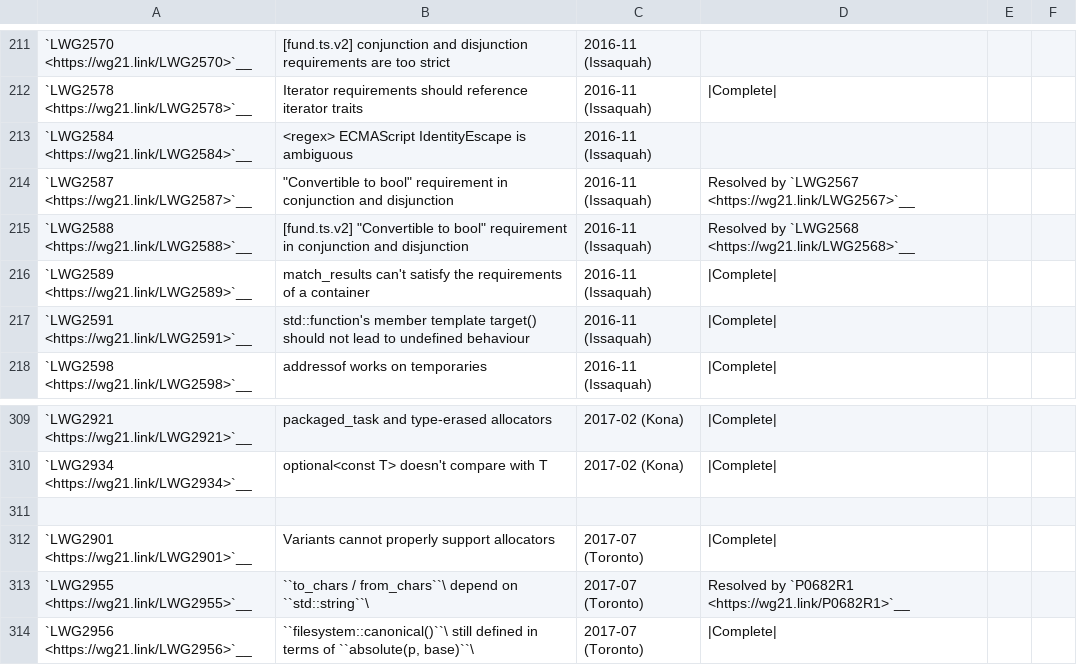
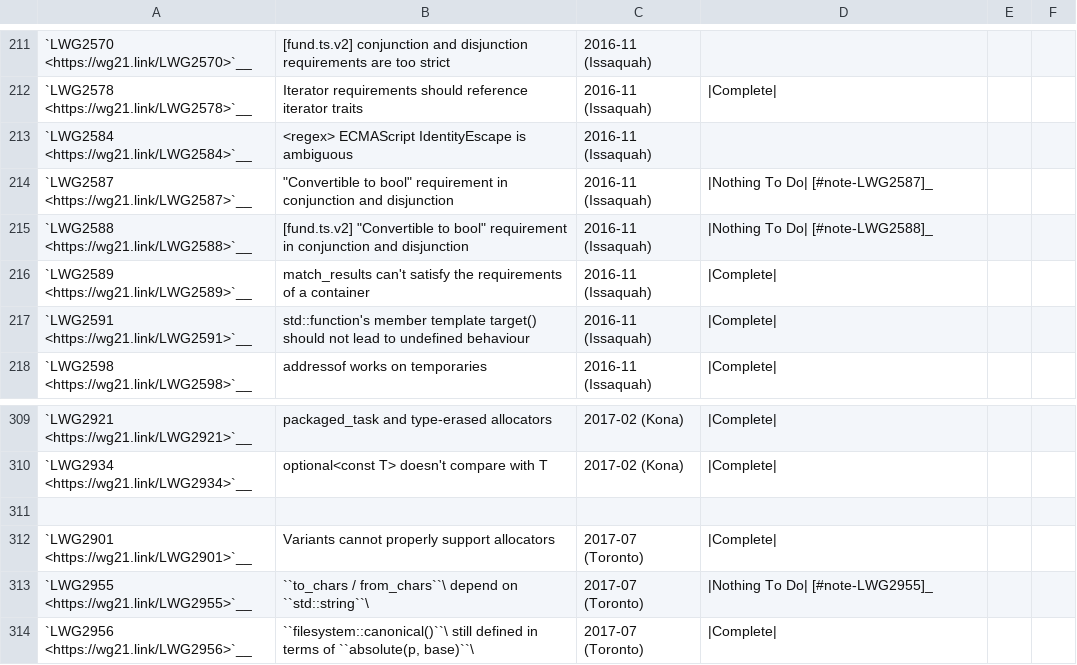
Before and after one commit to david-xl/llvm-project, a CSV file: libcxx/docs/Status/Cxx17Issues.csv, drawn as a sheet; only a part is shown, gaps mark what is left out.

```diff
--- a/libcxx/docs/Status/Cxx17Issues.csv
+++ b/libcxx/docs/Status/Cxx17Issues.csv
@@ -213,4 +213,4 @@
 "`LWG2584 <https://wg21.link/LWG2584>`__","<regex> ECMAScript IdentityEscape is ambiguous","2016-11 (Issaquah)","","",""
-"`LWG2587 <https://wg21.link/LWG2587>`__","""Convertible to bool"" requirement in conjunction and disjunction","2016-11 (Issaquah)","Resolved by `LWG2567 <https://wg21.link/LWG2567>`__","",""
-"`LWG2588 <https://wg21.link/LWG2588>`__","[fund.ts.v2] ""Convertible to bool"" requirement in conjunction and disjunction","2016-11 (Issaquah)","Resolved by `LWG2568 <https://wg21.link/LWG2568>`__","",""
+"`LWG2587 <https://wg21.link/LWG2587>`__","""Convertible to bool"" requirement in conjunction and disjunction","2016-11 (Issaquah)","|Nothing To Do| [#note-LWG2587]_","",""
+"`LWG2588 <https://wg21.link/LWG2588>`__","[fund.ts.v2] ""Convertible to bool"" requirement in conjunction and disjunction","2016-11 (Issaquah)","|Nothing To Do| [#note-LWG2588]_","",""
 "`LWG2589 <https://wg21.link/LWG2589>`__","match_results can't satisfy the requirements of a container","2016-11 (Issaquah)","|Complete|","",""
@@ -312,3 +312,3 @@
 "`LWG2901 <https://wg21.link/LWG2901>`__","Variants cannot properly support allocators","2017-07 (Toronto)","|Complete|","",""
-"`LWG2955 <https://wg21.link/LWG2955>`__","``to_chars / from_chars``\  depend on ``std::string``\ ","2017-07 (Toronto)","Resolved by `P0682R1 <https://wg21.link/P0682R1>`__","",""
+"`LWG2955 <https://wg21.link/LWG2955>`__","``to_chars / from_chars``\  depend on ``std::string``\ ","2017-07 (Toronto)","|Nothing To Do| [#note-LWG2955]_","",""
 "`LWG2956 <https://wg21.link/LWG2956>`__","``filesystem::canonical()``\  still defined in terms of ``absolute(p, base)``\ ","2017-07 (Toronto)","|Complete|","",""
```
Also changed, not shown: libcxx/docs/Status/Cxx17Papers.csv, libcxx/docs/Status/Cxx20Issues.csv, 5 other files.
